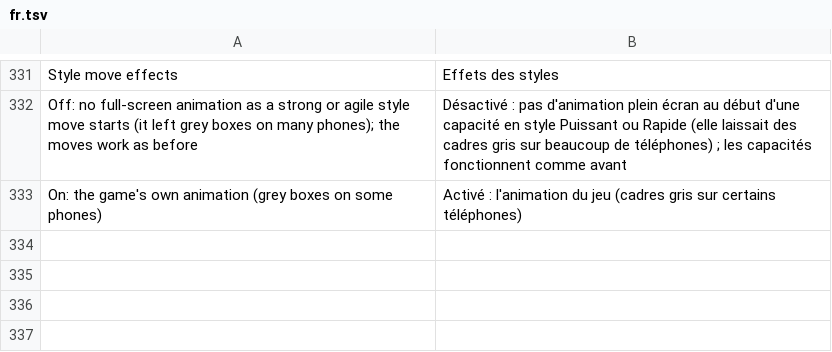
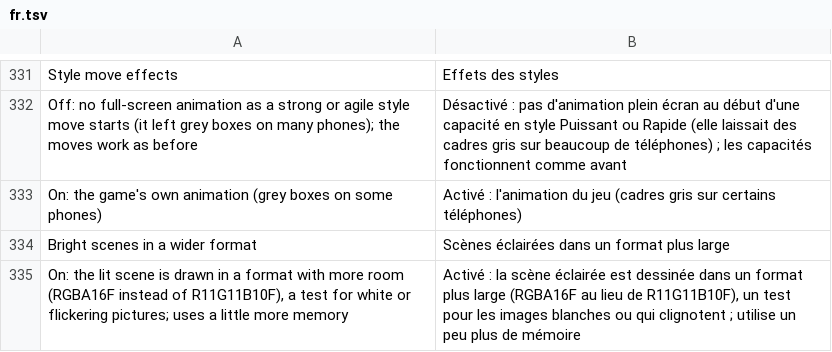
Before and after one commit to simipoB/Arceus-Native-Android, a TSV file: dm/android/app/assets/lang/fr.tsv, drawn as a sheet; only a part is shown, gaps mark what is left out; the diff names each change by its address in the sheet, - before the commit and + after, or states it on an @@ line.

```diff
--- a/dm/android/app/assets/lang/fr.tsv
+++ b/dm/android/app/assets/lang/fr.tsv
+row 334: Bright scenes in a wider format | Scènes éclairées dans un format plus large
+row 335: On: the lit scene is drawn in a format with more room (RGBA16F instead of R11G11B10F), a test for white or flickering pictures; uses a little more memory | Activé : la scène éclairée est dessinée dans un format plus large (RGBA16F au lieu de R11G11B10F), un test pour les images blanches ou qui clignotent ; utilise un peu plus de mémoire
```
Also changed, not shown: dm/android/app/assets/lang/es.tsv, dm/android/app/assets/lang/ja.tsv, 5 other files.
